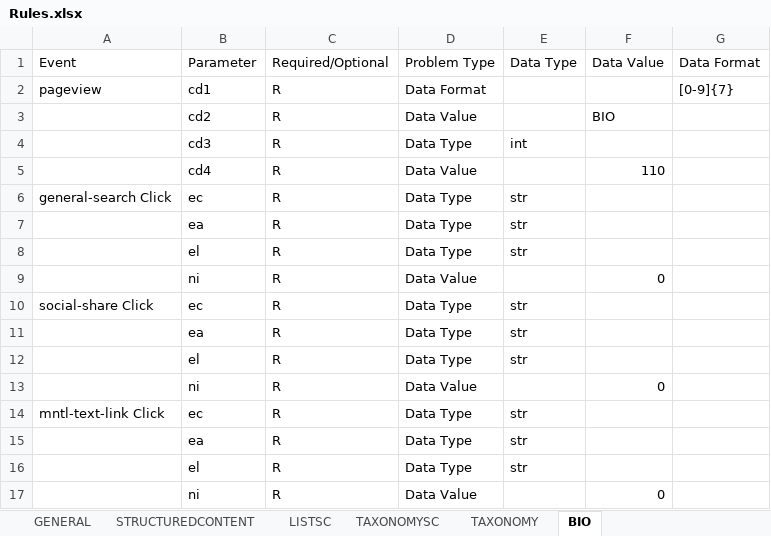
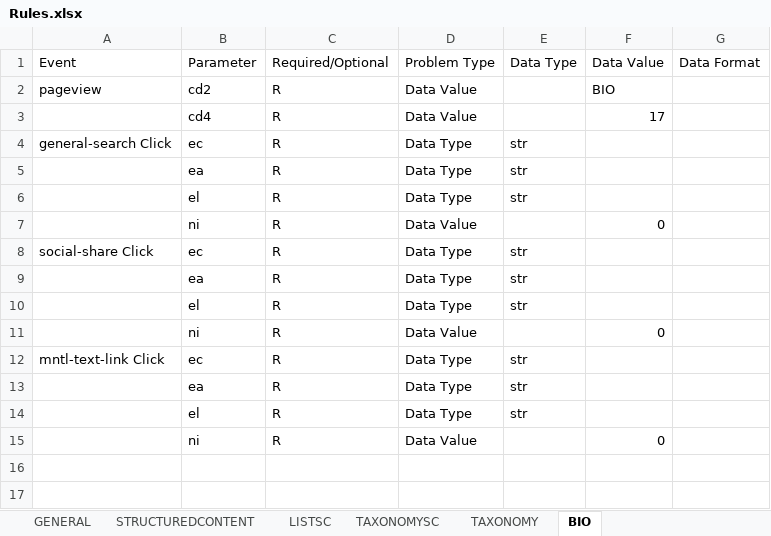
Before and after one commit to ahotadotdashmeredith/Segment_Automation, an Excel workbook: Files/InputRules/Rules.xlsx, sheet BIO, drawn as a sheet; values as stored, in another font and other column widths than the file's, no cell formats; removed rows and columns are numbered as before the commit, all else as after; the diff names each change by its address in the sheet, - before the commit and + after, or states it on an @@ line.

```diff
--- a/Files/InputRules/Rules.xlsx (sheet BIO)
+++ b/Files/InputRules/Rules.xlsx (sheet BIO)
-row 2: pageview | cd1 | R | Data Format |  |  | [0-9]{7}
-A2 (Event): (empty)
+A2 (Event): pageview
-row 4:  | cd3 | R | Data Type | int
-F3 (Data Value): 110
+F3 (Data Value): 17
```
Also changed, not shown: sheet GENERAL, sheet LISTSC, sheet TAXONOMYSC, sheet TAXONOMY, sheet STRUCTUREDCONTENT, cell formats, 7 other files.
